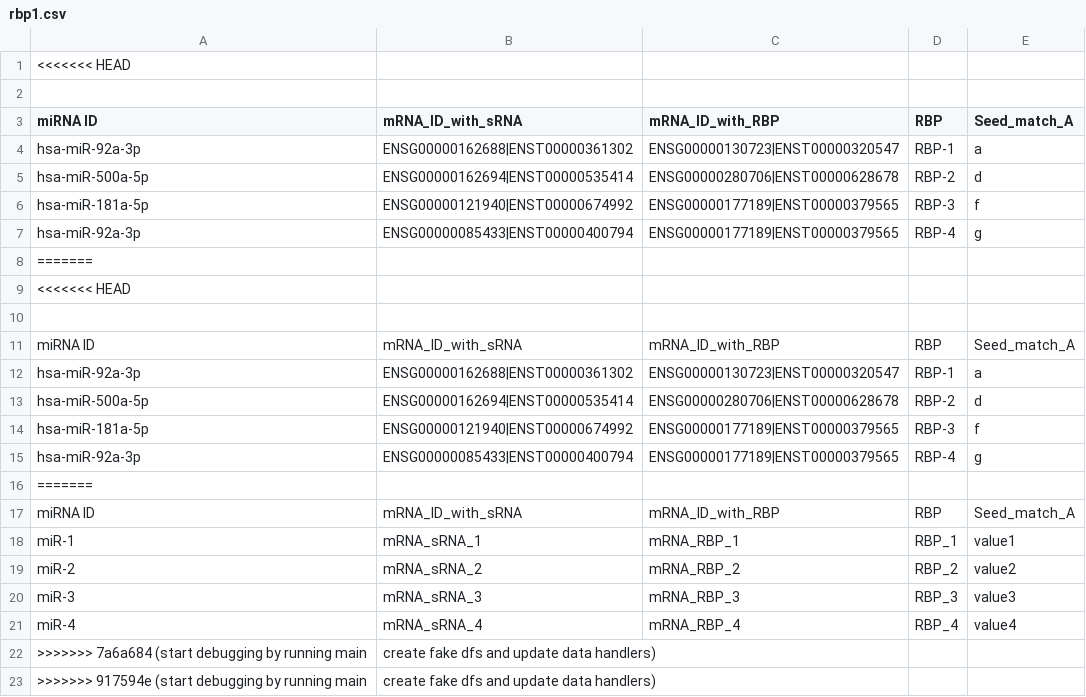
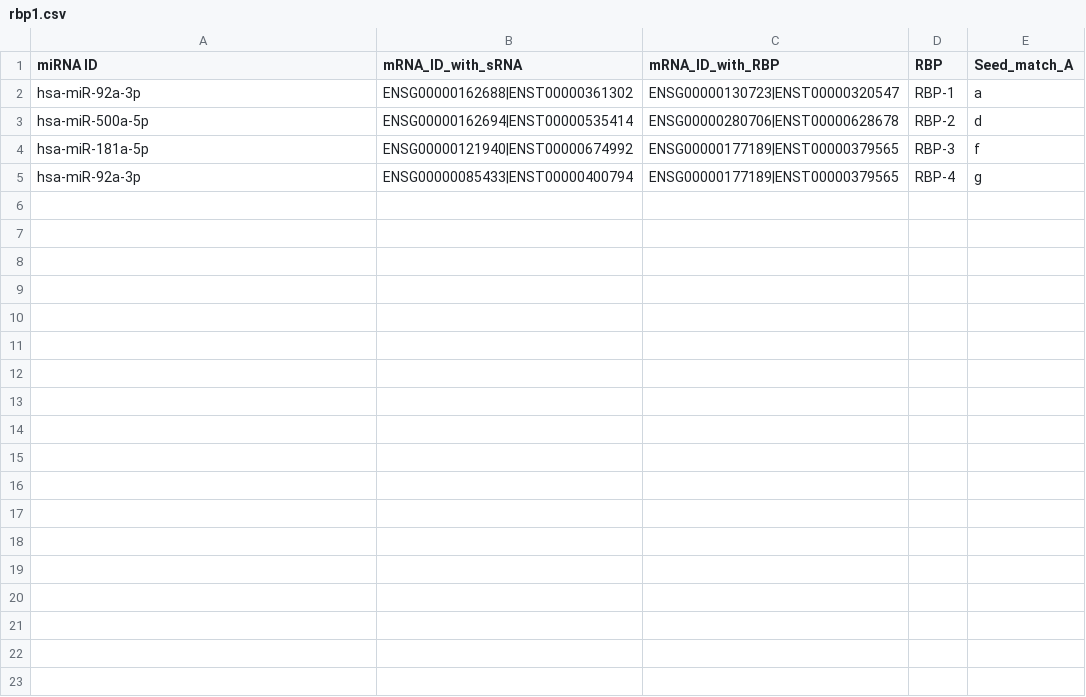
Before and after one commit to ronfaygler/GraphRNA, a CSV file: data_mir_rbp/rbp1.csv, drawn as a sheet.

```diff
--- a/data_mir_rbp/rbp1.csv
+++ b/data_mir_rbp/rbp1.csv
@@ -1,3 +1 @@
-<<<<<<< HEAD
-
 miRNA ID,mRNA_ID_with_sRNA,mRNA_ID_with_RBP,RBP,Seed_match_A
@@ -7,17 +5 @@ hsa-miR-181a-5p,ENSG00000121940|ENST00000674992,ENSG00000177189|ENST00000379565,
 hsa-miR-92a-3p,ENSG00000085433|ENST00000400794,ENSG00000177189|ENST00000379565,RBP-4,g
-=======
-<<<<<<< HEAD
-
-miRNA ID,mRNA_ID_with_sRNA,mRNA_ID_with_RBP,RBP,Seed_match_A
-hsa-miR-92a-3p,ENSG00000162688|ENST00000361302,ENSG00000130723|ENST00000320547,RBP-1,a
-hsa-miR-500a-5p,ENSG00000162694|ENST00000535414,ENSG00000280706|ENST00000628678,RBP-2,d
-hsa-miR-181a-5p,ENSG00000121940|ENST00000674992,ENSG00000177189|ENST00000379565,RBP-3,f
-hsa-miR-92a-3p,ENSG00000085433|ENST00000400794,ENSG00000177189|ENST00000379565,RBP-4,g
-=======
-miRNA ID,mRNA_ID_with_sRNA,mRNA_ID_with_RBP,RBP,Seed_match_A
-miR-1,mRNA_sRNA_1,mRNA_RBP_1,RBP_1,value1
-miR-2,mRNA_sRNA_2,mRNA_RBP_2,RBP_2,value2
-miR-3,mRNA_sRNA_3,mRNA_RBP_3,RBP_3,value3
-miR-4,mRNA_sRNA_4,mRNA_RBP_4,RBP_4,value4
->>>>>>> 7a6a684 (start debugging by running main, create fake dfs and update data handlers)
->>>>>>> 917594e (start debugging by running main, create fake dfs and update data handlers)
```
Also changed, not shown: 14 other files.
